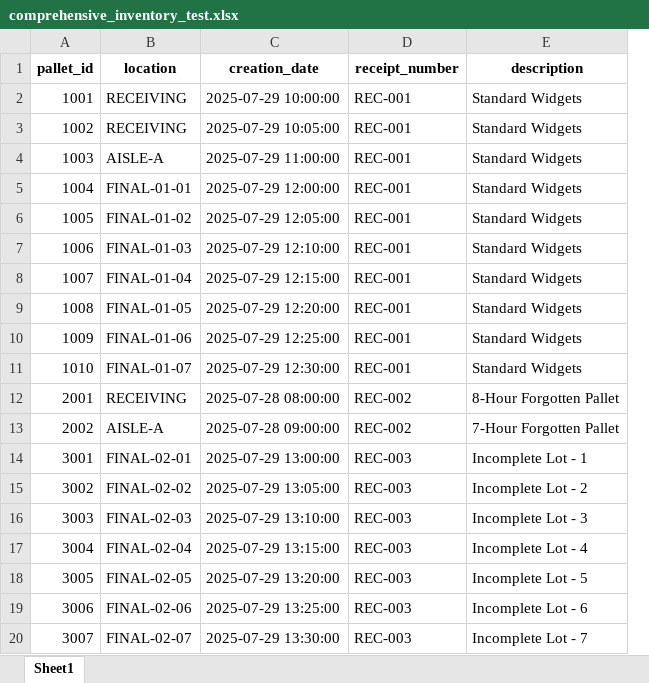
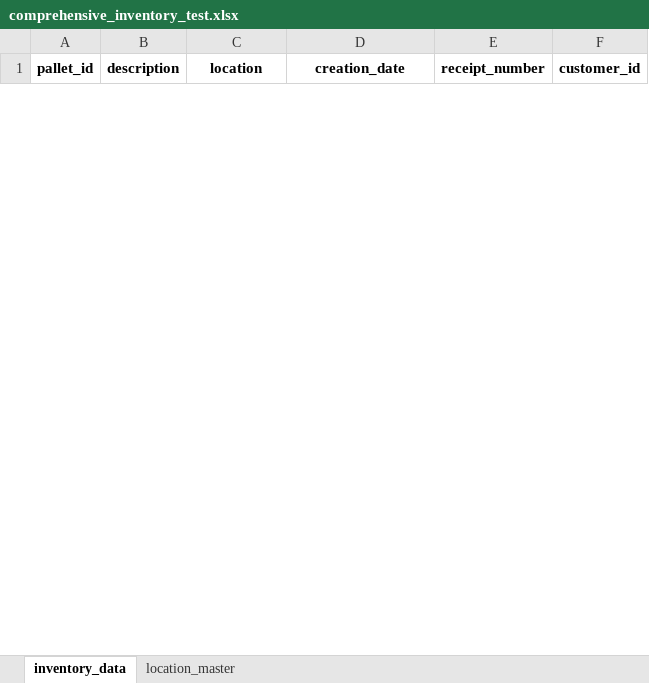
Before and after one commit to marcosdiego1904/Ware-Eng, an Excel workbook: backend/data/comprehensive_inventory_test.xlsx, sheet inventory_data, drawn as a sheet; only a part is shown; values as stored, in another font and other column widths than the file's, no borders; removed rows and columns are numbered as before the commit, all else as after; the diff covers the shown part only; the diff names each change by its address in the sheet, - before the commit and + after, or states it on an @@ line.

```diff
--- a/backend/data/comprehensive_inventory_test.xlsx (sheet inventory_data)
+++ b/backend/data/comprehensive_inventory_test.xlsx (sheet inventory_data)
-sheet tab: Sheet1
+sheet tab: inventory_data
+sheet tab: location_master
+column B (description), empty
-column E (description), empty
+column F (customer_id), empty
-row 2: 1001 | RECEIVING | 2025-07-29 10:00:00 | REC-001 | Standard Widgets
-row 3: 1002 | RECEIVING | 2025-07-29 10:05:00 | REC-001 | Standard Widgets
-row 4: 1003 | AISLE-A | 2025-07-29 11:00:00 | REC-001 | Standard Widgets
-row 5: 1004 | FINAL-01-01 | 2025-07-29 12:00:00 | REC-001 | Standard Widgets
-row 6: 1005 | FINAL-01-02 | 2025-07-29 12:05:00 | REC-001 | Standard Widgets
-row 7: 1006 | FINAL-01-03 | 2025-07-29 12:10:00 | REC-001 | Standard Widgets
-row 8: 1007 | FINAL-01-04 | 2025-07-29 12:15:00 | REC-001 | Standard Widgets
-row 9: 1008 | FINAL-01-05 | 2025-07-29 12:20:00 | REC-001 | Standard Widgets
-row 10: 1009 | FINAL-01-06 | 2025-07-29 12:25:00 | REC-001 | Standard Widgets
-row 11: 1010 | FINAL-01-07 | 2025-07-29 12:30:00 | REC-001 | Standard Widgets
-row 12: 2001 | RECEIVING | 2025-07-28 08:00:00 | REC-002 | 8-Hour Forgotten Pallet
-row 13: 2002 | AISLE-A | 2025-07-28 09:00:00 | REC-002 | 7-Hour Forgotten Pallet
-row 14: 3001 | FINAL-02-01 | 2025-07-29 13:00:00 | REC-003 | Incomplete Lot - 1
-row 15: 3002 | FINAL-02-02 | 2025-07-29 13:05:00 | REC-003 | Incomplete Lot - 2
-row 16: 3003 | FINAL-02-03 | 2025-07-29 13:10:00 | REC-003 | Incomplete Lot - 3
-row 17: 3004 | FINAL-02-04 | 2025-07-29 13:15:00 | REC-003 | Incomplete Lot - 4
-row 18: 3005 | FINAL-02-05 | 2025-07-29 13:20:00 | REC-003 | Incomplete Lot - 5
-row 19: 3006 | FINAL-02-06 | 2025-07-29 13:25:00 | REC-003 | Incomplete Lot - 6
-row 20: 3007 | FINAL-02-07 | 2025-07-29 13:30:00 | REC-003 | Incomplete Lot - 7
```
Also changed, not shown: 30 added rows and 15 removed rows elsewhere in this sheet, 34 other files.
